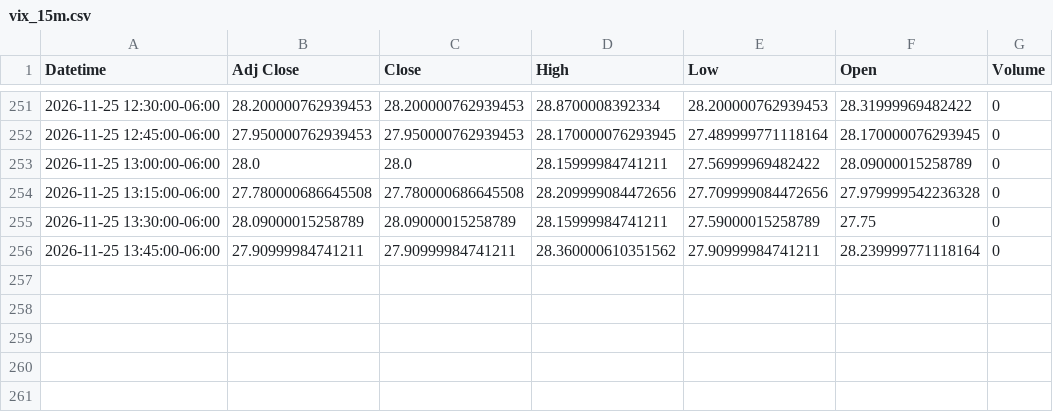
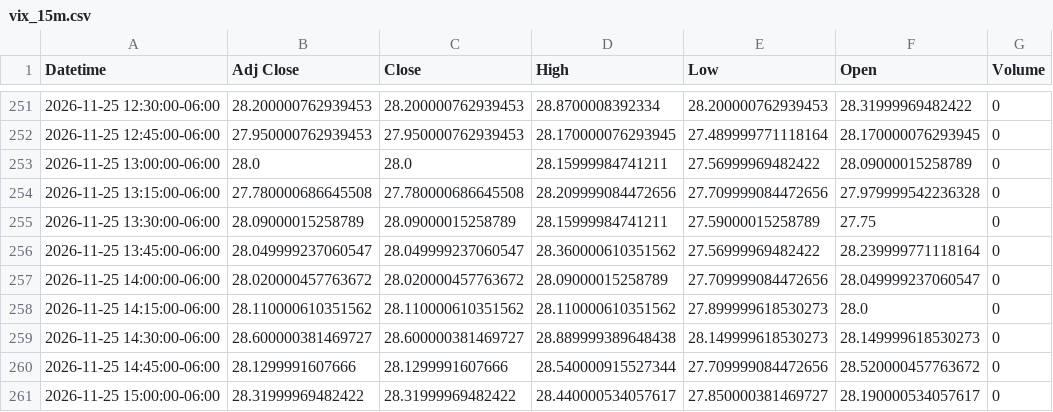
Before and after one commit to Jordan4369/mes-data, a CSV file: data/vix_15m.csv, drawn as a sheet; only a part is shown, gaps mark what is left out.

```diff
--- a/data/vix_15m.csv
+++ b/data/vix_15m.csv
@@ -255,2 +255,7 @@ Datetime,Adj Close,Close,High,Low,Open,Volume
 2026-11-25 13:30:00-06:00,28.09000015258789,28.09000015258789,28.15999984741211,27.59000015258789,27.75,0
-2026-11-25 13:45:00-06:00,27.90999984741211,27.90999984741211,28.360000610351562,27.90999984741211,28.239999771118164,0
+2026-11-25 13:45:00-06:00,28.049999237060547,28.049999237060547,28.360000610351562,27.56999969482422,28.239999771118164,0
+2026-11-25 14:00:00-06:00,28.020000457763672,28.020000457763672,28.09000015258789,27.709999084472656,28.049999237060547,0
+2026-11-25 14:15:00-06:00,28.110000610351562,28.110000610351562,28.110000610351562,27.899999618530273,28.0,0
+2026-11-25 14:30:00-06:00,28.600000381469727,28.600000381469727,28.889999389648438,28.149999618530273,28.149999618530273,0
+2026-11-25 14:45:00-06:00,28.1299991607666,28.1299991607666,28.540000915527344,27.709999084472656,28.520000457763672,0
+2026-11-25 15:00:00-06:00,28.31999969482422,28.31999969482422,28.440000534057617,27.850000381469727,28.190000534057617,0
```
Also changed, not shown: data/es_15m.csv, data/es_1h.csv, 1 other file.
